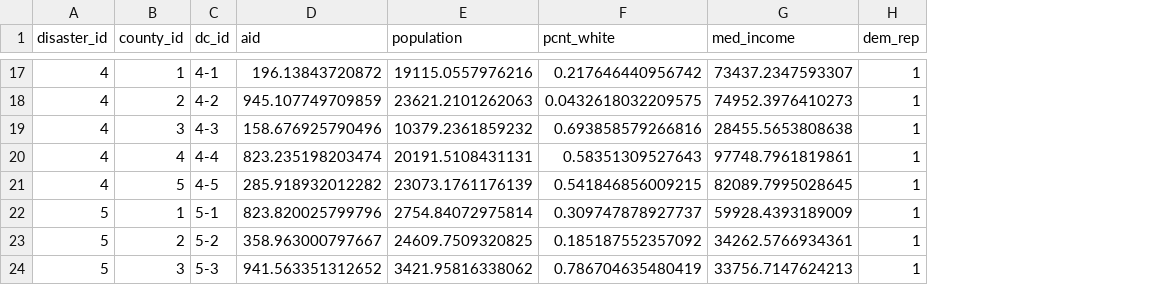
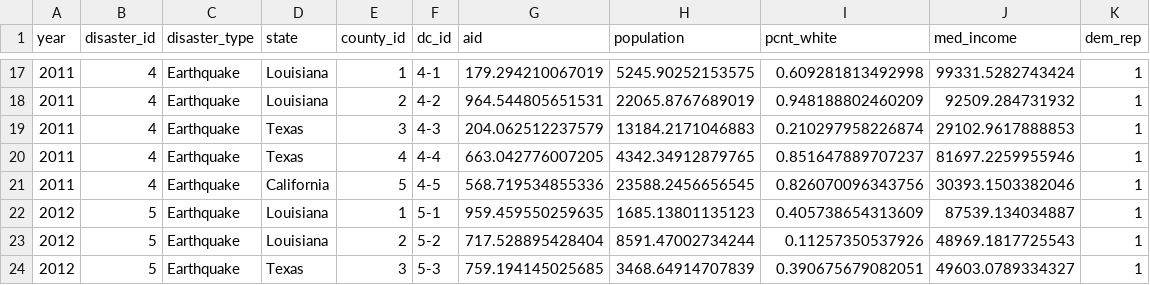
Before and after one commit to uchicago-CAPP30122-win-2022/proj-lamonty-python, a CSV file: app/dummy_data.csv, drawn as a sheet; only a part is shown, gaps mark what is left out; addresses are those after the commit; the diff covers the shown part only; the diff names each change by its address in the sheet, - before the commit and + after, or states it on an @@ line.

```diff
--- a/app/dummy_data.csv
+++ b/app/dummy_data.csv
+column A (year), rows 17-24: 2011 | 2011 | 2011 | 2011 | 2011 | 2012 | 2012 | 2012
+column C (disaster_type), rows 17-24: all Earthquake
+column D (state), rows 17-24: Louisiana | Louisiana | Texas | Texas | California | Louisiana | Louisiana | Texas
-G17 (aid): 196.13843720872
+G17 (aid): 179.294210067019
-H17 (population): 19115.0557976216
+H17 (population): 5245.90252153575
-I17 (pcnt_white): 0.217646440956742
+I17 (pcnt_white): 0.609281813492998
-J17 (med_income): 73437.2347593307
+J17 (med_income): 99331.5282743424
-G18 (aid): 945.107749709859
+G18 (aid): 964.544805651531
-H18 (population): 23621.2101262063
+H18 (population): 22065.8767689019
-I18 (pcnt_white): 0.0432618032209575
+I18 (pcnt_white): 0.948188802460209
-J18 (med_income): 74952.3976410273
+J18 (med_income): 92509.284731932
-G19 (aid): 158.676925790496
+G19 (aid): 204.062512237579
-H19 (population): 10379.2361859232
+H19 (population): 13184.2171046883
-I19 (pcnt_white): 0.693858579266816
+I19 (pcnt_white): 0.210297958226874
-J19 (med_income): 28455.5653808638
+J19 (med_income): 29102.9617888853
-G20 (aid): 823.235198203474
+G20 (aid): 663.042776007205
-H20 (population): 20191.5108431131
+H20 (population): 4342.34912879765
-I20 (pcnt_white): 0.58351309527643
+I20 (pcnt_white): 0.851647889707237
-J20 (med_income): 97748.7961819861
+J20 (med_income): 81697.2259955946
-G21 (aid): 285.918932012282
+G21 (aid): 568.719534855336
-H21 (population): 23073.1761176139
+H21 (population): 23588.2456656545
-I21 (pcnt_white): 0.541846856009215
+I21 (pcnt_white): 0.826070096343756
-J21 (med_income): 82089.7995028645
+J21 (med_income): 30393.1503382046
-G22 (aid): 823.820025799796
+G22 (aid): 959.459550259635
-H22 (population): 2754.84072975814
+H22 (population): 1685.13801135123
-I22 (pcnt_white): 0.309747878927737
+I22 (pcnt_white): 0.405738654313609
-J22 (med_income): 59928.4393189009
+J22 (med_income): 87539.134034887
-G23 (aid): 358.963000797667
+G23 (aid): 717.528895428404
-H23 (population): 24609.7509320825
+H23 (population): 8591.47002734244
-I23 (pcnt_white): 0.185187552357092
+I23 (pcnt_white): 0.11257350537926
-J23 (med_income): 34262.5766934361
+J23 (med_income): 48969.1817725543
-G24 (aid): 941.563351312652
+G24 (aid): 759.194145025685
-H24 (population): 3421.95816338062
+H24 (population): 3468.64914707839
-I24 (pcnt_white): 0.786704635480419
+I24 (pcnt_white): 0.390675679082051
-J24 (med_income): 33756.7147624213
+J24 (med_income): 49603.0789334327
```
Also changed, not shown: 68 edited cells elsewhere in this file, 2 other files.
